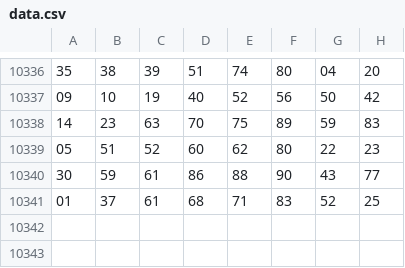
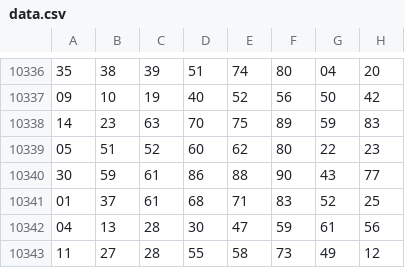
Before and after one commit to alldone/LotteryAi, a CSV file: data.csv, drawn as a sheet; only a part is shown, gaps mark what is left out.

```diff
--- a/data.csv
+++ b/data.csv
@@ -10341 +10341,3 @@
 01,37,61,68,71,83,52,25
+04,13,28,30,47,59,61,56
+11,27,28,55,58,73,49,12
```
Also changed, not shown: 1 other file.
